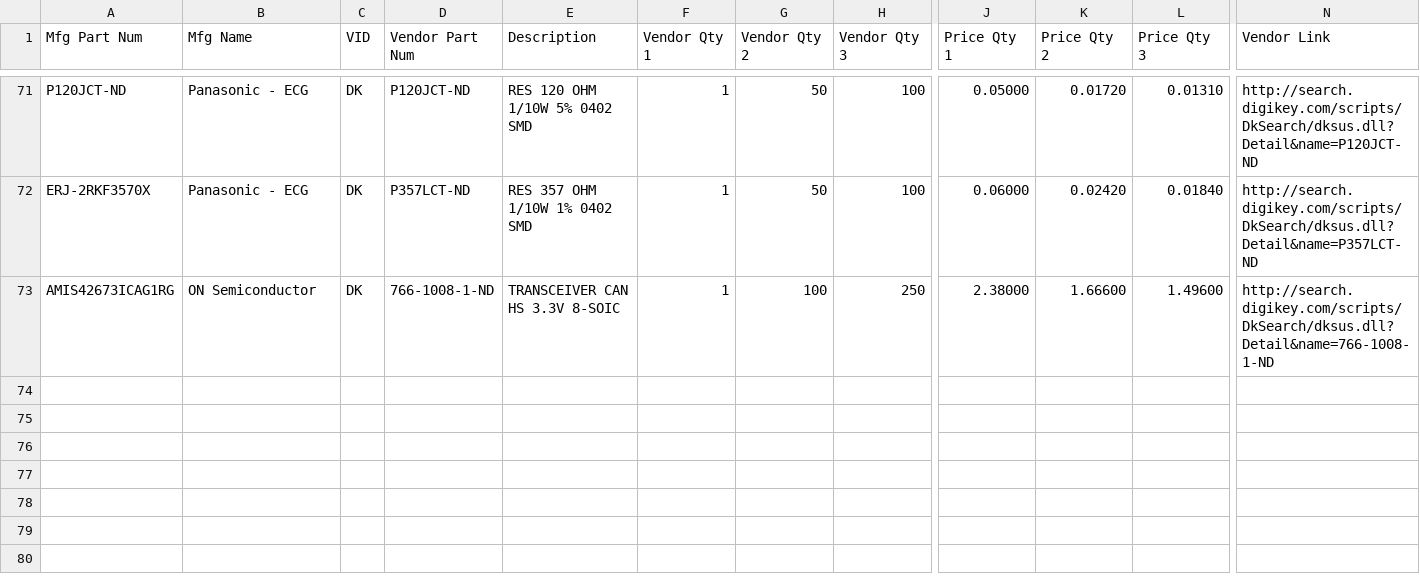
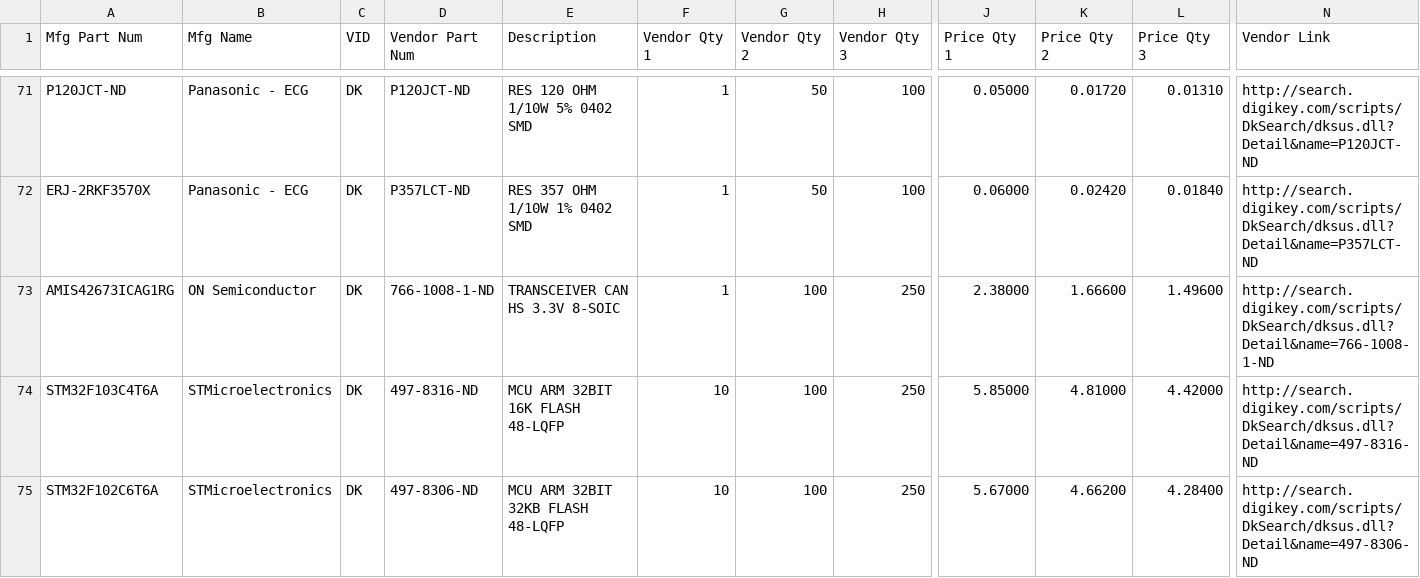
Before and after one commit to zhao0079/hardware, a CSV file: pixhawk2/PIXHAWK2-PARTS-DATABASE.csv, drawn as a sheet; only a part is shown, gaps mark what is left out; rows hold the shown columns only; the diff names each change by its address in the sheet, - before the commit and + after, or states it on an @@ line.

Commit message:
Updated parts database

```diff
--- a/pixhawk2/PIXHAWK2-PARTS-DATABASE.csv
+++ b/pixhawk2/PIXHAWK2-PARTS-DATABASE.csv
+row 74: STM32F103C4T6A | STMicroelectronics | DK | 497-8316-ND | MCU ARM 32BIT 16K FLASH 48-LQFP | 10 | 100 | 250 | 5.85000 | 4.81000 | 4.42000 | http://search.digikey.com/scripts/DkSearch/dksus.dll?Detail&name=497-8316-ND
+row 75: STM32F102C6T6A | STMicroelectronics | DK | 497-8306-ND | MCU ARM 32BIT 32KB FLASH 48-LQFP | 10 | 100 | 250 | 5.67000 | 4.66200 | 4.28400 | http://search.digikey.com/scripts/DkSearch/dksus.dll?Detail&name=497-8306-ND
```
Also changed, not shown: pixhawk2/EXP_DigiKeyOrder.csv, 2 other files.
